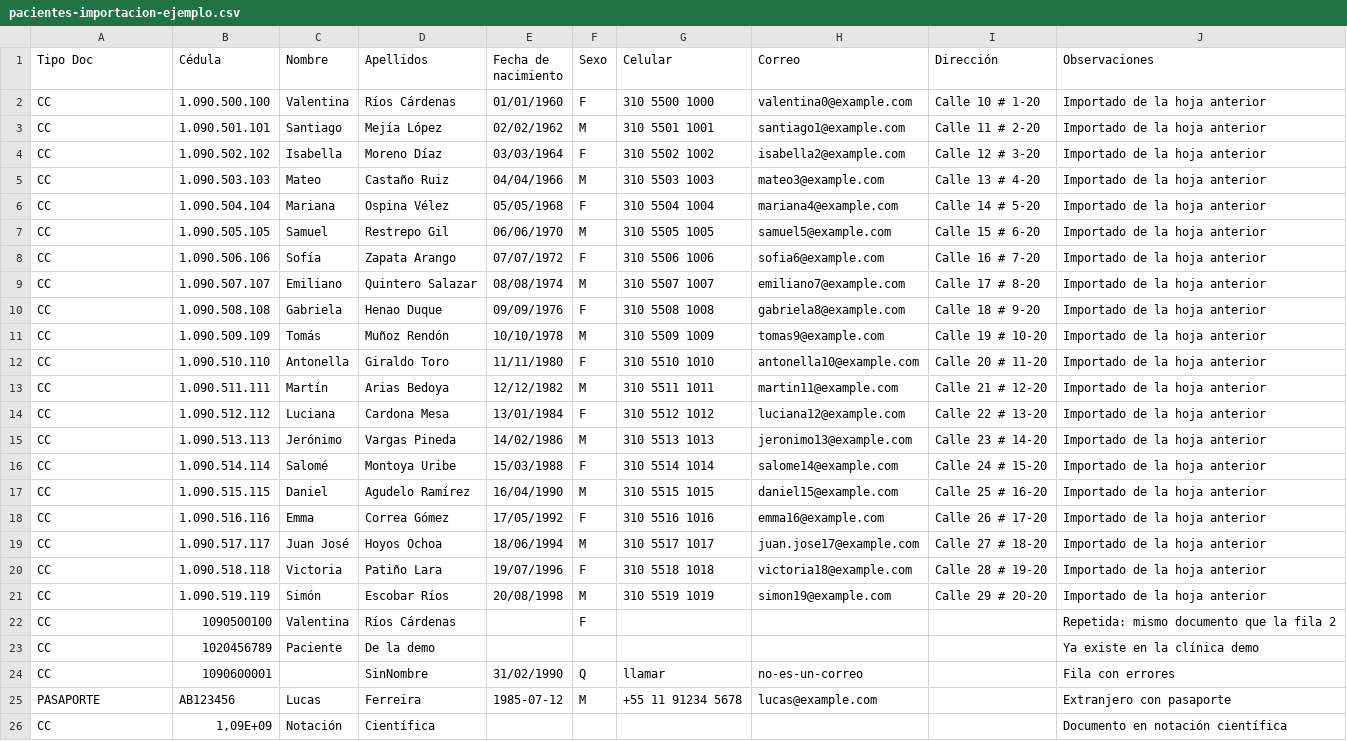
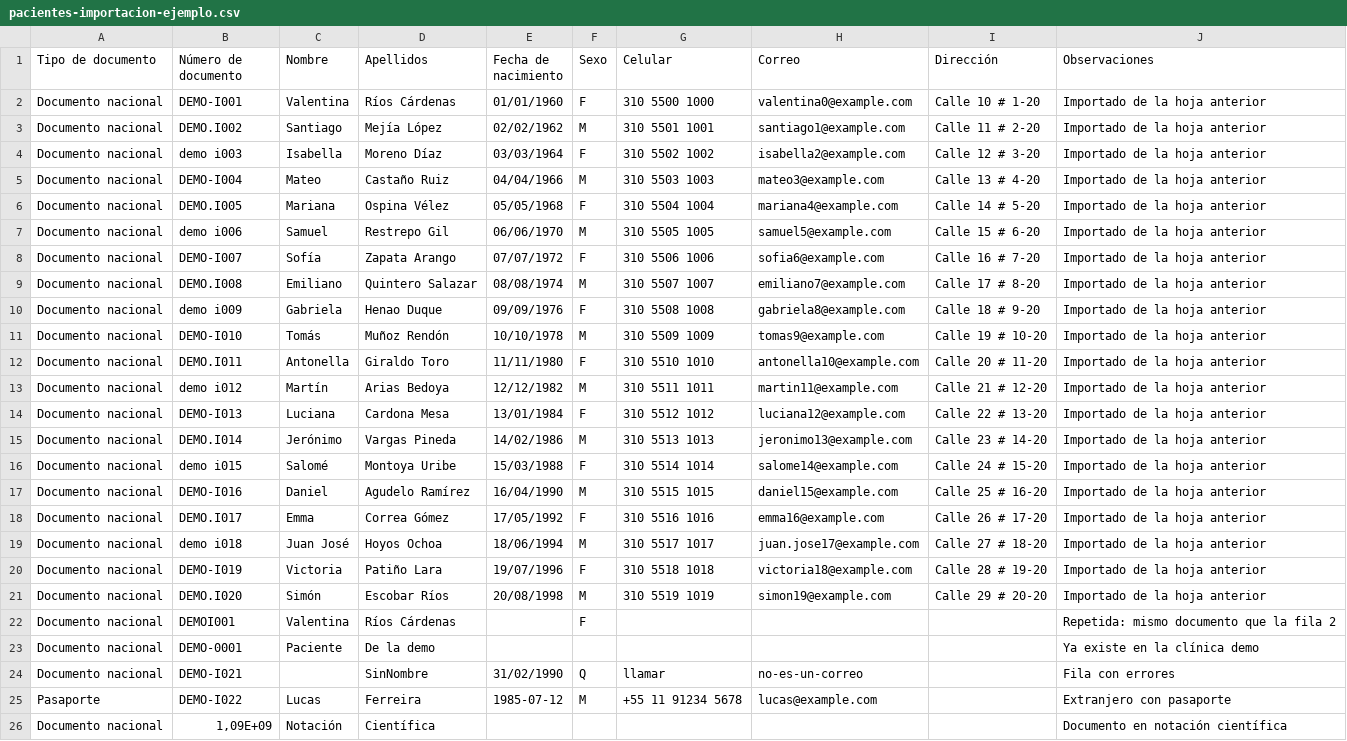
Before and after one commit to 2santos93/dentalix-api, a CSV file: prisma/demo/pacientes-importacion-ejemplo.csv, drawn as a sheet; the diff names each change by its address in the sheet, - before the commit and + after, or states it on an @@ line.

```diff
--- a/prisma/demo/pacientes-importacion-ejemplo.csv
+++ b/prisma/demo/pacientes-importacion-ejemplo.csv
-A1: Tipo Doc
+A1: Tipo de documento
-B1: Cédula
+B1: Número de documento
-A2:A24 (Tipo de documento): CC
+A2:A24 (Tipo de documento): Documento nacional
-B2 (Número de documento): 1.090.500.100
+B2 (Número de documento): DEMO-I001
-B3 (Número de documento): 1.090.501.101
+B3 (Número de documento): DEMO.I002
-B4 (Número de documento): 1.090.502.102
+B4 (Número de documento): demo i003
-B5 (Número de documento): 1.090.503.103
+B5 (Número de documento): DEMO-I004
-B6 (Número de documento): 1.090.504.104
+B6 (Número de documento): DEMO.I005
-B7 (Número de documento): 1.090.505.105
+B7 (Número de documento): demo i006
-B8 (Número de documento): 1.090.506.106
+B8 (Número de documento): DEMO-I007
-B9 (Número de documento): 1.090.507.107
+B9 (Número de documento): DEMO.I008
-B10 (Número de documento): 1.090.508.108
+B10 (Número de documento): demo i009
-B11 (Número de documento): 1.090.509.109
+B11 (Número de documento): DEMO-I010
-B12 (Número de documento): 1.090.510.110
+B12 (Número de documento): DEMO.I011
-B13 (Número de documento): 1.090.511.111
+B13 (Número de documento): demo i012
-B14 (Número de documento): 1.090.512.112
+B14 (Número de documento): DEMO-I013
-B15 (Número de documento): 1.090.513.113
+B15 (Número de documento): DEMO.I014
-B16 (Número de documento): 1.090.514.114
+B16 (Número de documento): demo i015
-B17 (Número de documento): 1.090.515.115
+B17 (Número de documento): DEMO-I016
-B18 (Número de documento): 1.090.516.116
+B18 (Número de documento): DEMO.I017
-B19 (Número de documento): 1.090.517.117
+B19 (Número de documento): demo i018
-B20 (Número de documento): 1.090.518.118
+B20 (Número de documento): DEMO-I019
-B21 (Número de documento): 1.090.519.119
+B21 (Número de documento): DEMO.I020
-B22 (Número de documento): 1090500100
+B22 (Número de documento): DEMOI001
-B23 (Número de documento): 1020456789
+B23 (Número de documento): DEMO-0001
-B24 (Número de documento): 1090600001
+B24 (Número de documento): DEMO-I021
-A25 (Tipo de documento): PASAPORTE
+A25 (Tipo de documento): Pasaporte
-B25 (Número de documento): AB123456
+B25 (Número de documento): DEMO-I022
-A26 (Tipo de documento): CC
+A26 (Tipo de documento): Documento nacional
```
Also changed, not shown: prisma/demo/saldos-importacion-ejemplo.csv, 22 other files.
